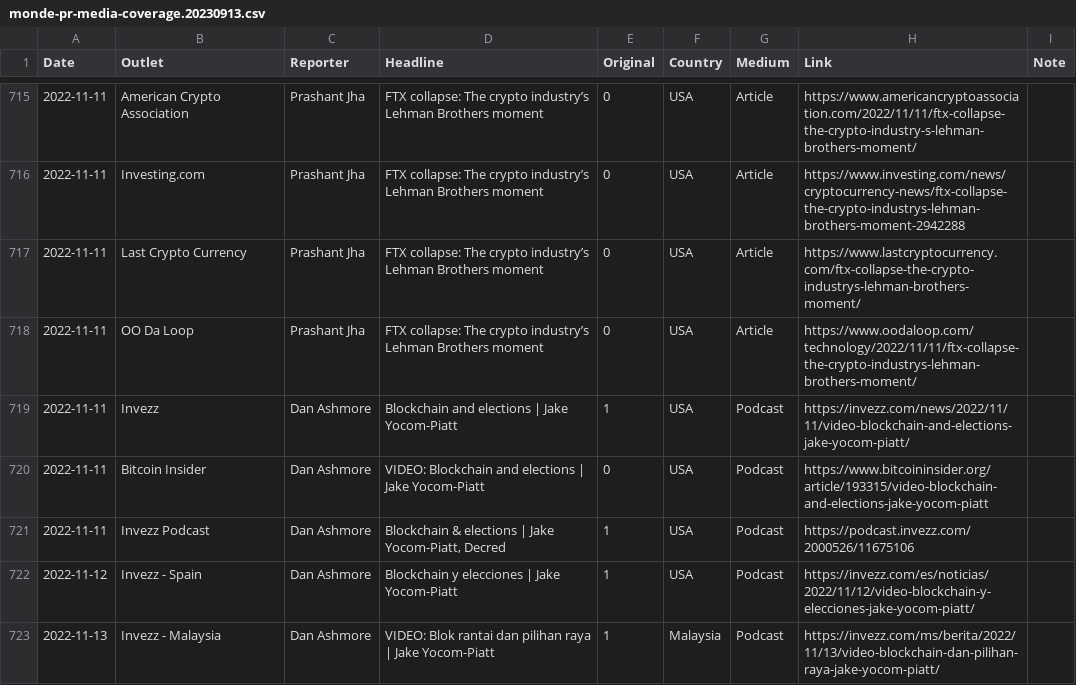
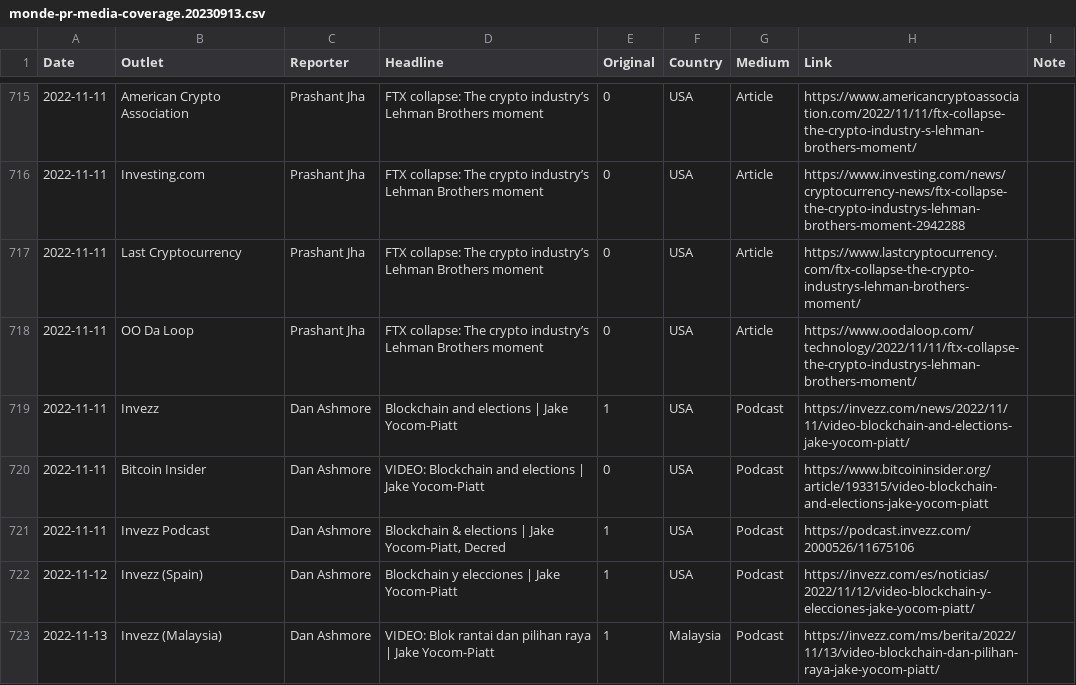
Before and after one commit to decredcommunity/outreach, a CSV file: data/monde-pr-media-coverage.20230913.csv, drawn as a sheet; only a part is shown, gaps mark what is left out; the diff covers the shown part only.

Commit message:
consistent values in outlet and reporter cols

```diff
--- a/data/monde-pr-media-coverage.20230913.csv
+++ b/data/monde-pr-media-coverage.20230913.csv
@@ -716,3 +716,3 @@ Date,Outlet,Reporter,Headline,Original,Country,Medium,Link,Note
 2022-11-11,Investing.com,Prashant Jha,FTX collapse: The crypto industry’s Lehman Brothers moment,0,USA,Article,https://www.investing.com/news/cryptocurrency-news/ftx-collapse-the-crypto-industrys-lehman-brothers-moment-2942288,
-2022-11-11,Last Crypto Currency,Prashant Jha,FTX collapse: The crypto industry’s Lehman Brothers moment,0,USA,Article,https://www.lastcryptocurrency.com/ftx-collapse-the-crypto-industrys-lehman-brothers-moment/,
+2022-11-11,Last Cryptocurrency,Prashant Jha,FTX collapse: The crypto industry’s Lehman Brothers moment,0,USA,Article,https://www.lastcryptocurrency.com/ftx-collapse-the-crypto-industrys-lehman-brothers-moment/,
 2022-11-11,OO Da Loop,Prashant Jha,FTX collapse: The crypto industry’s Lehman Brothers moment,0,USA,Article,https://www.oodaloop.com/technology/2022/11/11/ftx-collapse-the-crypto-industrys-lehman-brothers-moment/,
@@ -721,3 +721,3 @@ Date,Outlet,Reporter,Headline,Original,Country,Medium,Link,Note
 2022-11-11,Invezz Podcast,Dan Ashmore,"Blockchain & elections | Jake Yocom-Piatt, Decred",1,USA,Podcast,https://podcast.invezz.com/2000526/11675106,
-2022-11-12,Invezz - Spain,Dan Ashmore,Blockchain y elecciones | Jake Yocom-Piatt,1,USA,Podcast,https://invezz.com/es/noticias/2022/11/12/video-blockchain-y-elecciones-jake-yocom-piatt/,
-2022-11-13,Invezz - Malaysia,Dan Ashmore,VIDEO: Blok rantai dan pilihan raya | Jake Yocom-Piatt,1,Malaysia,Podcast,https://invezz.com/ms/berita/2022/11/13/video-blockchain-dan-pilihan-raya-jake-yocom-piatt/,
+2022-11-12,Invezz (Spain),Dan Ashmore,Blockchain y elecciones | Jake Yocom-Piatt,1,USA,Podcast,https://invezz.com/es/noticias/2022/11/12/video-blockchain-y-elecciones-jake-yocom-piatt/,
+2022-11-13,Invezz (Malaysia),Dan Ashmore,VIDEO: Blok rantai dan pilihan raya | Jake Yocom-Piatt,1,Malaysia,Podcast,https://invezz.com/ms/berita/2022/11/13/video-blockchain-dan-pilihan-raya-jake-yocom-piatt/,
```
Also changed, not shown: 19 edited cells elsewhere in this file.
